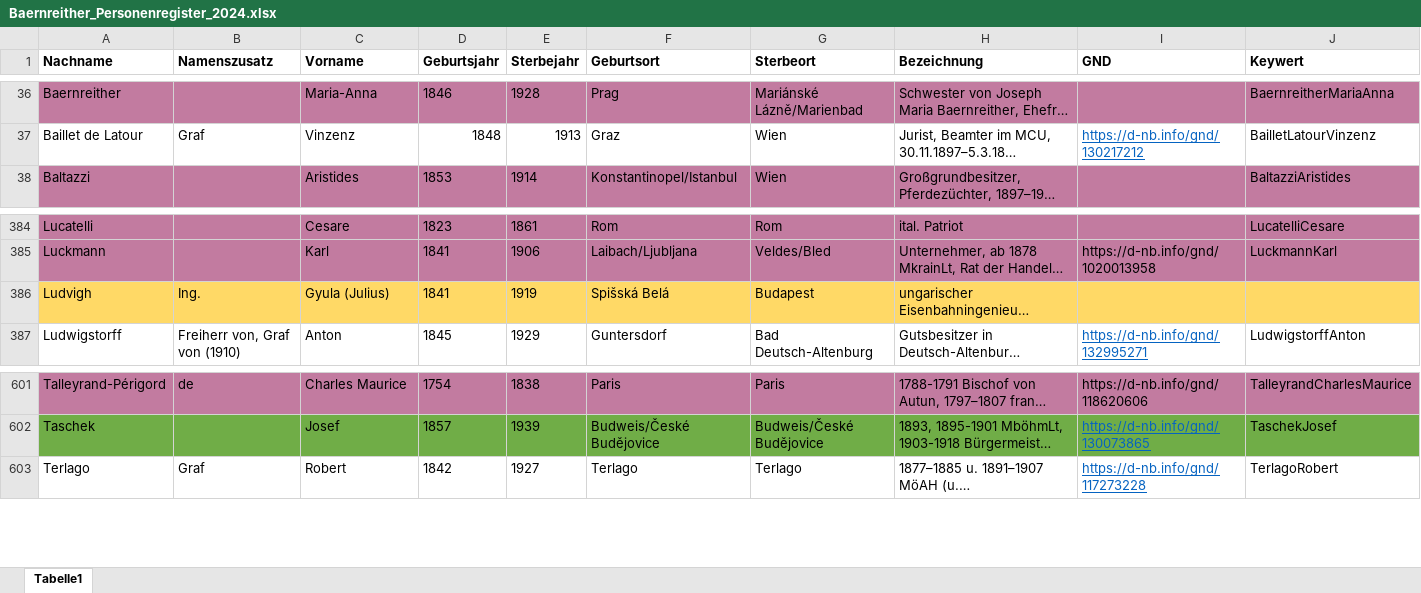
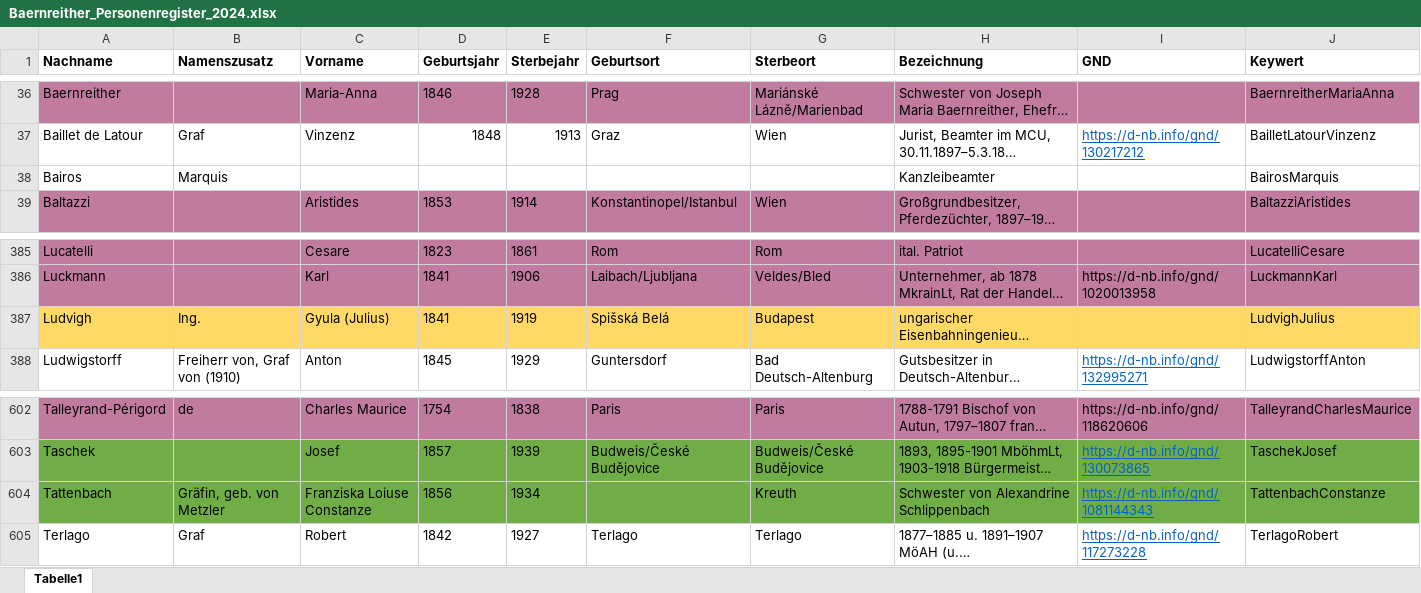
Before and after one commit to KfNGOe/baernreither-data, an Excel workbook: data/xlsx/Baernreither_Personenregister_2024.xlsx, sheet Tabelle1, drawn as a sheet; only a part is shown, gaps mark what is left out; long unchanged cells end in …; values as stored, in another font and other column widths than the file's, no borders; table styles not drawn; addresses are those after the commit; the diff names each change by its address in the sheet, - before the commit and + after, or states it on an @@ line.

Commit message:
Corrections according to lists
Corrections according to lists, cleared ambigous identities, added some entities to register

```diff
--- a/data/xlsx/Baernreither_Personenregister_2024.xlsx (sheet Tabelle1)
+++ b/data/xlsx/Baernreither_Personenregister_2024.xlsx (sheet Tabelle1)
+row 38: Bairos | Marquis |  |  |  |  |  | Kanzleibeamter |  | BairosMarquis
-J387 (Keywert): (empty)
+J387 (Keywert): LudvighJulius
+row 604: Tattenbach | Gräfin, geb. von Metzler | Franziska Loiuse Constanze | 1856 | 1934 |  | Kreuth | Schwester von Alexandrine Schlippenbach | https://d-nb.info/gnd/1081144343 | TattenbachConstanze
```
Also changed, not shown: data/xlsx/Baernreither_Ortsregister_2023.xlsx, 8 other files.
